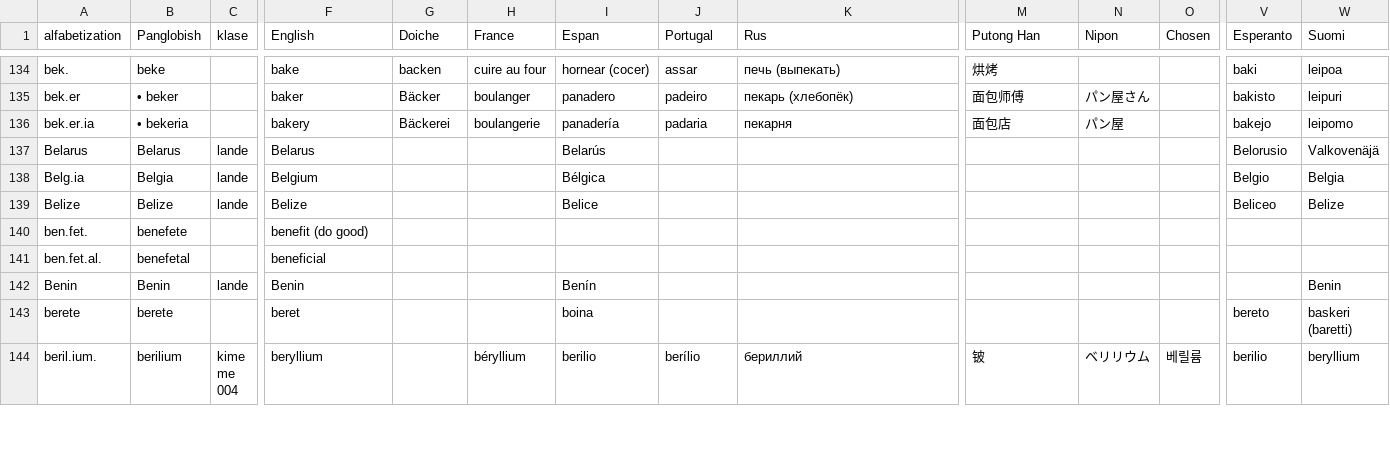
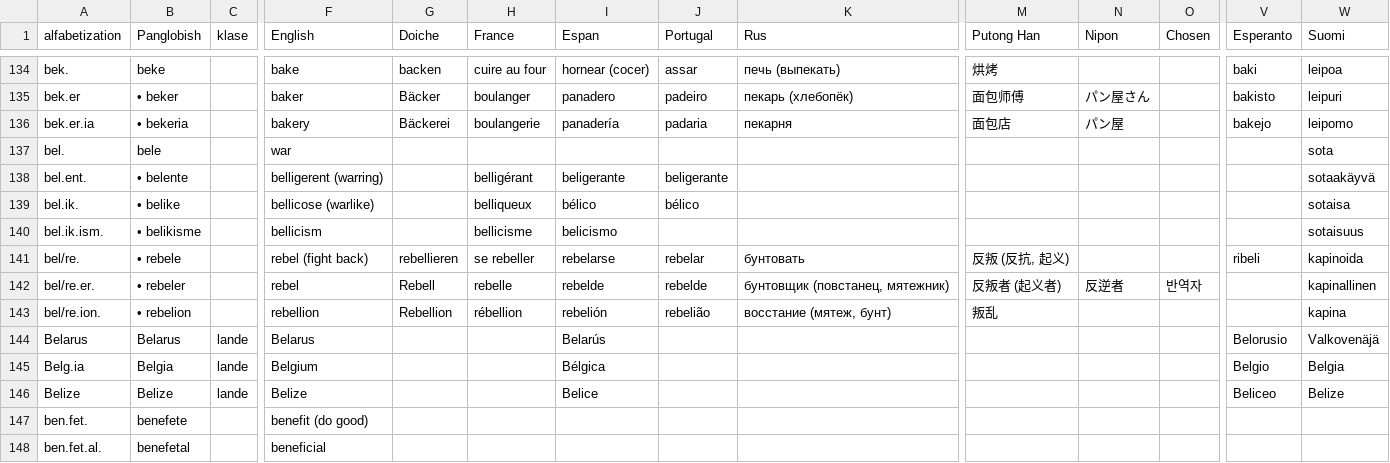
Before and after one commit to barumau/PanGlobish, a CSV file: vokable.csv, drawn as a sheet; only a part is shown, gaps mark what is left out; the shorter side is filled out with more unchanged rows; rows hold the shown columns only; the diff names each change by its address in the sheet, - before the commit and + after, or states it on an @@ line.

Commit message:
un nuve lexe famile: (re)bele

```diff
--- a/vokable.csv
+++ b/vokable.csv
+row 137: bel. | bele |  | war |  |  |  |  |  |  |  |  |  | sota
+row 138: bel.ent. | • belente |  | belligerent (warring) |  | belligérant | beligerante | beligerante |  |  |  |  |  | sotaakäyvä
+row 139: bel.ik. | • belike |  | bellicose (warlike) |  | belliqueux | bélico | bélico |  |  |  |  |  | sotaisa
+row 140: bel.ik.ism. | • belikisme |  | bellicism |  | bellicisme | belicismo |  |  |  |  |  |  | sotaisuus
+row 141: bel/re. | • rebele |  | rebel (fight back) | rebellieren | se rebeller | rebelarse | rebelar | бунтовать | 反叛 (反抗, 起义) |  |  | ribeli | kapinoida
+row 142: bel/re.er. | • rebeler |  | rebel | Rebell | rebelle | rebelde | rebelde | бунтовщик (повстанец, мятежник) | 反叛者 (起义者) | 反逆者 | 반역자 |  | kapinallinen
+row 143: bel/re.ion. | • rebelion |  | rebellion | Rebellion | rébellion | rebelión | rebelião | восстание (мятеж, бунт) | 叛乱 |  |  |  | kapina
```
